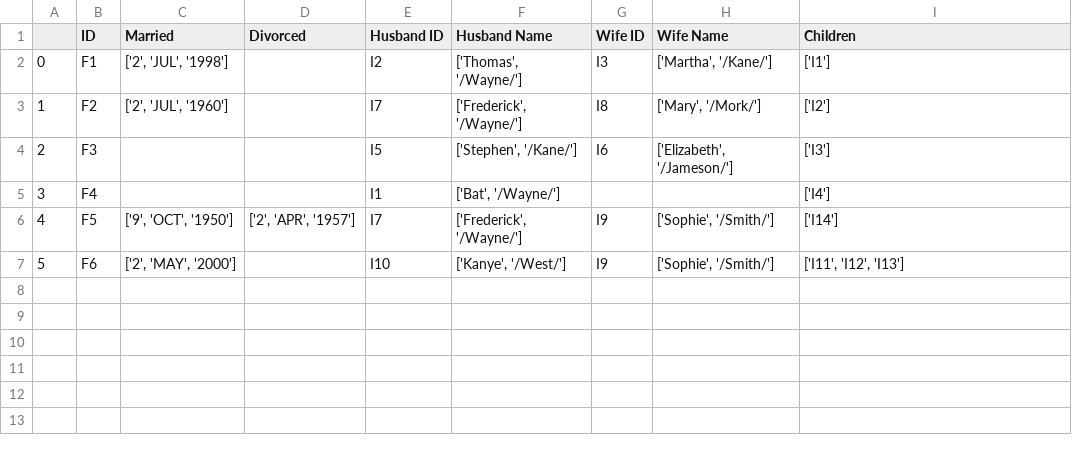
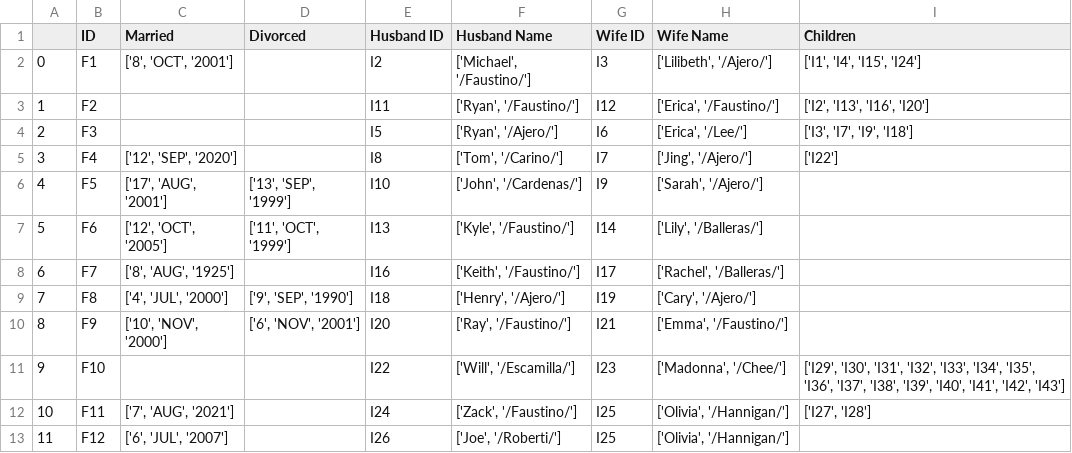
Before and after one commit to zackedwards/AgileMethods, a CSV file: Data/families.csv, drawn as a sheet.

```diff
--- a/Data/families.csv
+++ b/Data/families.csv
@@ -1,7 +1,13 @@
 ,ID,Married,Divorced,Husband ID,Husband Name,Wife ID,Wife Name,Children
-0,F1,"['2', 'JUL', '1998']",,I2,"['Thomas', '/Wayne/']",I3,"['Martha', '/Kane/']",['I1']
-1,F2,"['2', 'JUL', '1960']",,I7,"['Frederick', '/Wayne/']",I8,"['Mary', '/Mork/']",['I2']
-2,F3,,,I5,"['Stephen', '/Kane/']",I6,"['Elizabeth', '/Jameson/']",['I3']
-3,F4,,,I1,"['Bat', '/Wayne/']",,,['I4']
-4,F5,"['9', 'OCT', '1950']","['2', 'APR', '1957']",I7,"['Frederick', '/Wayne/']",I9,"['Sophie', '/Smith/']",['I14']
-5,F6,"['2', 'MAY', '2000']",,I10,"['Kanye', '/West/']",I9,"['Sophie', '/Smith/']","['I11', 'I12', 'I13']"
+0,F1,"['8', 'OCT', '2001']",,I2,"['Michael', '/Faustino/']",I3,"['Lilibeth', '/Ajero/']","['I1', 'I4', 'I15', 'I24']"
+1,F2,,,I11,"['Ryan', '/Faustino/']",I12,"['Erica', '/Faustino/']","['I2', 'I13', 'I16', 'I20']"
+2,F3,,,I5,"['Ryan', '/Ajero/']",I6,"['Erica', '/Lee/']","['I3', 'I7', 'I9', 'I18']"
+3,F4,"['12', 'SEP', '2020']",,I8,"['Tom', '/Carino/']",I7,"['Jing', '/Ajero/']",['I22']
+4,F5,"['17', 'AUG', '2001']","['13', 'SEP', '1999']",I10,"['John', '/Cardenas/']",I9,"['Sarah', '/Ajero/']",
+5,F6,"['12', 'OCT', '2005']","['11', 'OCT', '1999']",I13,"['Kyle', '/Faustino/']",I14,"['Lily', '/Balleras/']",
+6,F7,"['8', 'AUG', '1925']",,I16,"['Keith', '/Faustino/']",I17,"['Rachel', '/Balleras/']",
+7,F8,"['4', 'JUL', '2000']","['9', 'SEP', '1990']",I18,"['Henry', '/Ajero/']",I19,"['Cary', '/Ajero/']",
+8,F9,"['10', 'NOV', '2000']","['6', 'NOV', '2001']",I20,"['Ray', '/Faustino/']",I21,"['Emma', '/Faustino/']",
+9,F10,,,I22,"['Will', '/Escamilla/']",I23,"['Madonna', '/Chee/']","['I29', 'I30', 'I31', 'I32', 'I33', 'I34', 'I35', 'I36', 'I37', 'I38', 'I39', 'I40', 'I41', 'I42', 'I43']"
+10,F11,"['7', 'AUG', '2021']",,I24,"['Zack', '/Faustino/']",I25,"['Olivia', '/Hannigan/']","['I27', 'I28']"
+11,F12,"['6', 'JUL', '2007']",,I26,"['Joe', '/Roberti/']",I25,"['Olivia', '/Hannigan/']",
```
Also changed, not shown: Data/individuals.csv, 9 other files.
